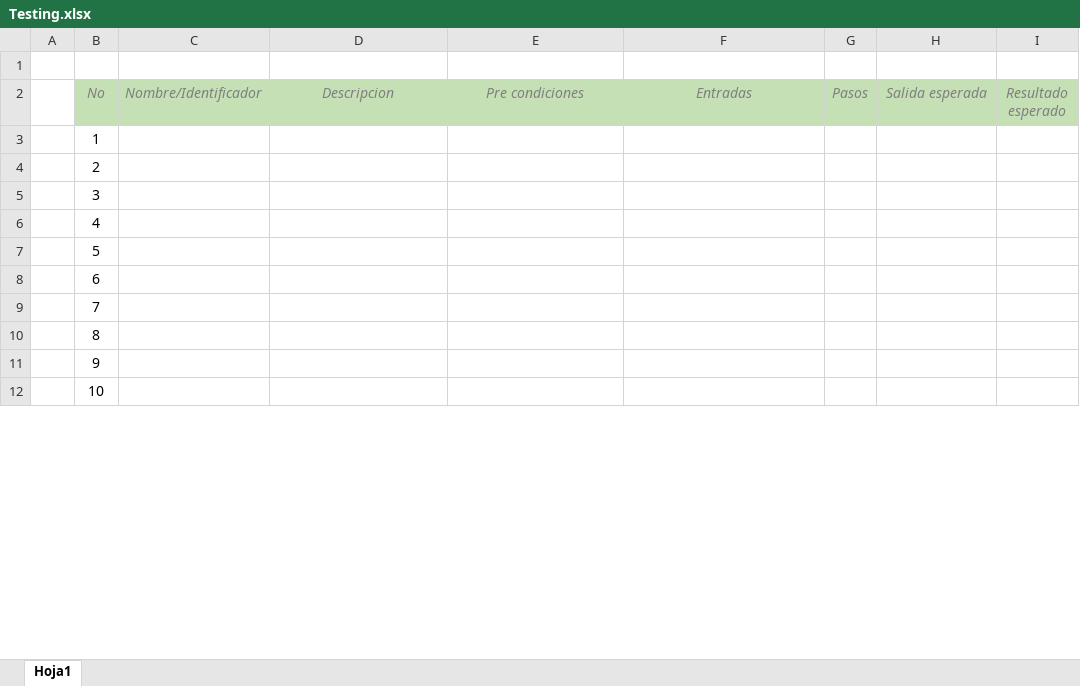
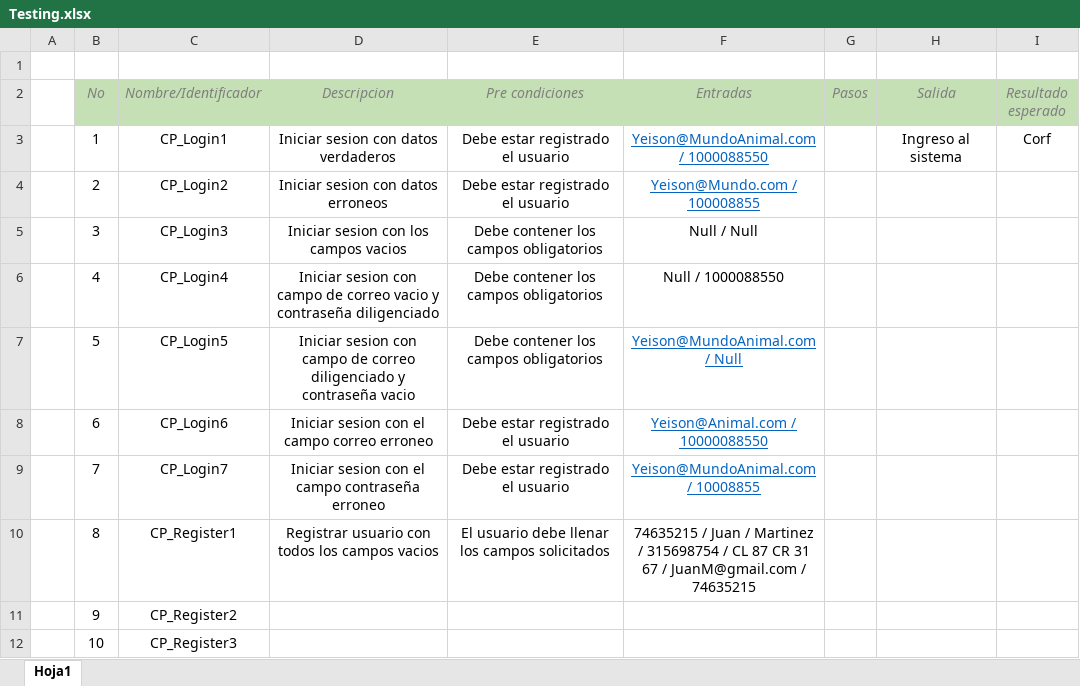
Before and after one commit to YaMarin1/Proyecto, an Excel workbook: Pruebas/Testing.xlsx, sheet Hoja1, drawn as a sheet; only a part is shown; values as stored, in another font and other column widths than the file's, no borders; the diff covers the shown part only; the diff names each change by its address in the sheet, - before the commit and + after, or states it on an @@ line.

Commit message:
Cambio en casos de prueba

```diff
--- a/Pruebas/Testing.xlsx (sheet Hoja1)
+++ b/Pruebas/Testing.xlsx (sheet Hoja1)
-H2: Salida esperada
+H2: Salida
-C3 (Nombre/Identificador): (empty)
+C3 (Nombre/Identificador): CP_Login1
-D3 (Descripcion): (empty)
+D3 (Descripcion): Iniciar sesion con datos verdaderos
-E3:E4 (Pre condiciones): (empty)
+E3:E4 (Pre condiciones): Debe estar registrado el usuario
-F3 (Entradas): (empty)
+F3 (Entradas): Yeison@MundoAnimal.com / 1000088550
-H3 (Salida): (empty)
+H3 (Salida): Ingreso al sistema
-I3 (Resultado esperado): (empty)
+I3 (Resultado esperado): Corf
-C4 (Nombre/Identificador): (empty)
+C4 (Nombre/Identificador): CP_Login2
-D4 (Descripcion): (empty)
+D4 (Descripcion): Iniciar sesion con datos erroneos
-F4 (Entradas): (empty)
+F4 (Entradas): Yeison@Mundo.com / 100008855
-C5 (Nombre/Identificador): (empty)
+C5 (Nombre/Identificador): CP_Login3
-D5 (Descripcion): (empty)
+D5 (Descripcion): Iniciar sesion con los campos vacios
-E5:E7 (Pre condiciones): (empty)
+E5:E7 (Pre condiciones): Debe contener los campos obligatorios
-F5 (Entradas): (empty)
+F5 (Entradas): Null / Null
-C6 (Nombre/Identificador): (empty)
+C6 (Nombre/Identificador): CP_Login4
-D6 (Descripcion): (empty)
+D6 (Descripcion): Iniciar sesion con campo de correo vacio y contraseña diligenciado
-F6 (Entradas): (empty)
+F6 (Entradas): Null / 1000088550
-C7 (Nombre/Identificador): (empty)
+C7 (Nombre/Identificador): CP_Login5
-D7 (Descripcion): (empty)
+D7 (Descripcion): Iniciar sesion con campo de correo diligenciado y contraseña vacio
-F7 (Entradas): (empty)
+F7 (Entradas): Yeison@MundoAnimal.com / Null
-C8 (Nombre/Identificador): (empty)
+C8 (Nombre/Identificador): CP_Login6
-D8 (Descripcion): (empty)
+D8 (Descripcion): Iniciar sesion con el campo correo erroneo
-E8:E9 (Pre condiciones): (empty)
+E8:E9 (Pre condiciones): Debe estar registrado el usuario
-F8 (Entradas): (empty)
+F8 (Entradas): Yeison@Animal.com / 10000088550
-C9 (Nombre/Identificador): (empty)
+C9 (Nombre/Identificador): CP_Login7
-D9 (Descripcion): (empty)
+D9 (Descripcion): Iniciar sesion con el campo contraseña erroneo
-F9 (Entradas): (empty)
+F9 (Entradas): Yeison@MundoAnimal.com / 10008855
-C10 (Nombre/Identificador): (empty)
+C10 (Nombre/Identificador): CP_Register1
-D10 (Descripcion): (empty)
+D10 (Descripcion): Registrar usuario con todos los campos vacios
-E10 (Pre condiciones): (empty)
+E10 (Pre condiciones): El usuario debe llenar los campos solicitados
-F10 (Entradas): (empty)
+F10 (Entradas): 74635215 / Juan / Martinez / 315698754 / CL 87 CR 31 67 / JuanM@gmail.com / 74635215
-C11 (Nombre/Identificador): (empty)
+C11 (Nombre/Identificador): CP_Register2
-C12 (Nombre/Identificador): (empty)
+C12 (Nombre/Identificador): CP_Register3
```
Also changed, not shown: 6 edited cells elsewhere in this sheet.
